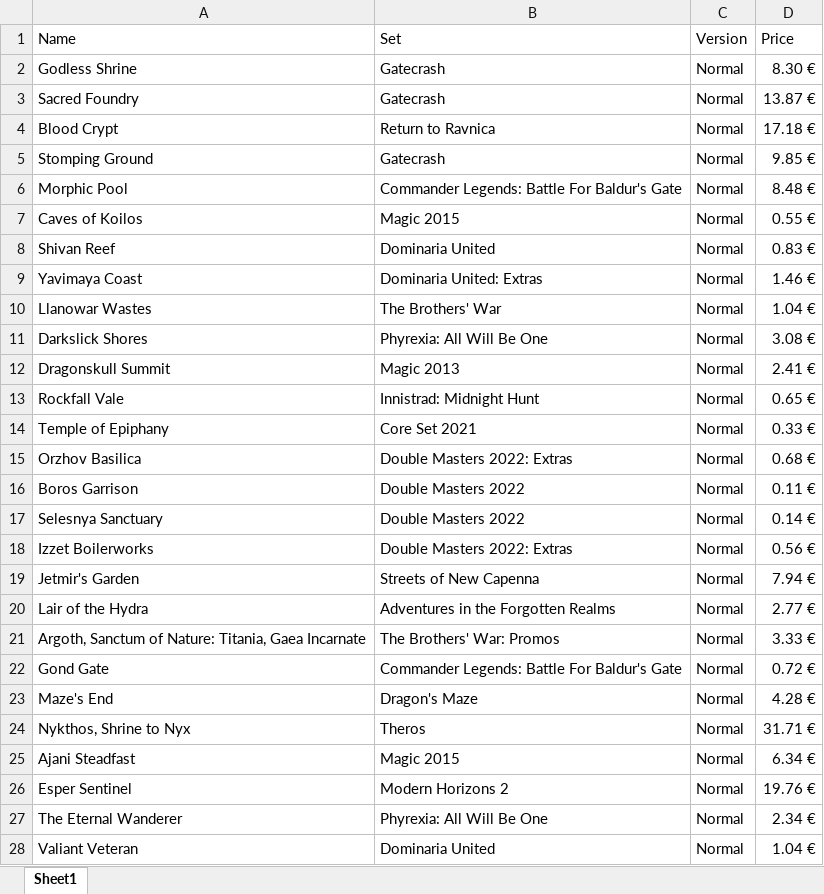
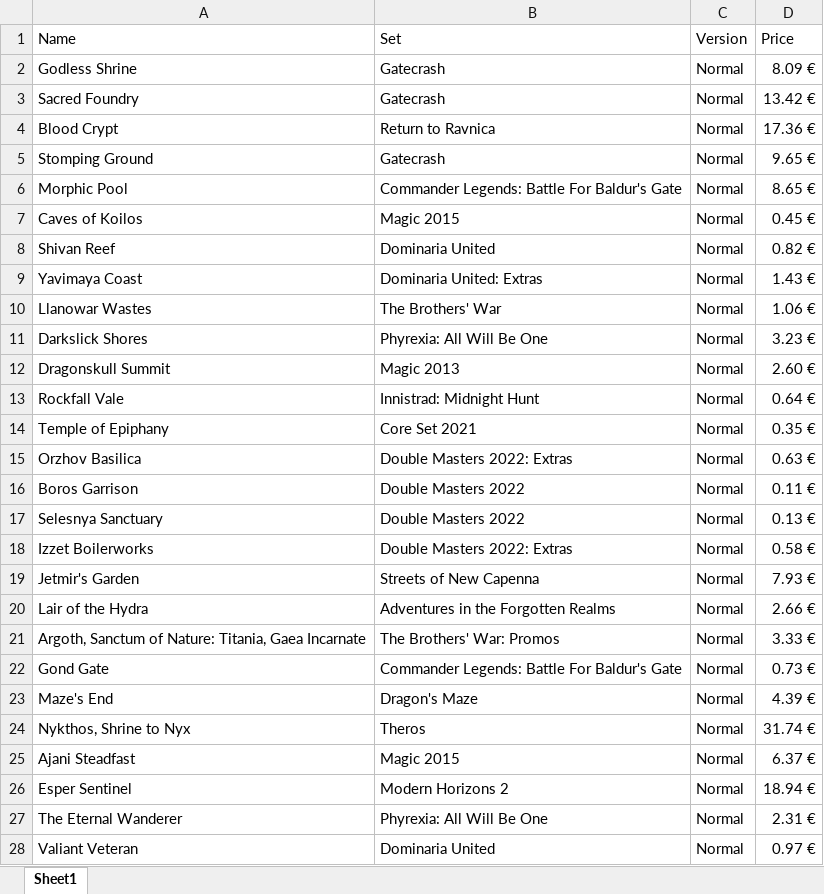
Before and after one commit to Vimor123/mtg-card-price-updater, an Excel workbook: album.xlsx, sheet Sheet1, drawn as a sheet; only a part is shown; values as stored, in another font and other column widths than the file's, no borders; the diff covers the shown part only; the diff names each change by its address in the sheet, - before the commit and + after, or states it on an @@ line.

Commit message:
Wired

```diff
--- a/album.xlsx (sheet Sheet1)
+++ b/album.xlsx (sheet Sheet1)
-D2 (Price): 8.30 €
+D2 (Price): 8.09 €
-D3 (Price): 13.87 €
+D3 (Price): 13.42 €
-D4 (Price): 17.18 €
+D4 (Price): 17.36 €
-D5 (Price): 9.85 €
+D5 (Price): 9.65 €
-D6 (Price): 8.48 €
+D6 (Price): 8.65 €
-D7 (Price): 0.55 €
+D7 (Price): 0.45 €
-D8 (Price): 0.83 €
+D8 (Price): 0.82 €
-D9 (Price): 1.46 €
+D9 (Price): 1.43 €
-D10 (Price): 1.04 €
+D10 (Price): 1.06 €
-D11 (Price): 3.08 €
+D11 (Price): 3.23 €
-D12 (Price): 2.41 €
+D12 (Price): 2.60 €
-D13 (Price): 0.65 €
+D13 (Price): 0.64 €
-D14 (Price): 0.33 €
+D14 (Price): 0.35 €
-D15 (Price): 0.68 €
+D15 (Price): 0.63 €
-D17 (Price): 0.14 €
+D17 (Price): 0.13 €
-D18 (Price): 0.56 €
+D18 (Price): 0.58 €
-D19 (Price): 7.94 €
+D19 (Price): 7.93 €
-D20 (Price): 2.77 €
+D20 (Price): 2.66 €
-D22 (Price): 0.72 €
+D22 (Price): 0.73 €
-D23 (Price): 4.28 €
+D23 (Price): 4.39 €
-D24 (Price): 31.71 €
+D24 (Price): 31.74 €
-D25 (Price): 6.34 €
+D25 (Price): 6.37 €
-D26 (Price): 19.76 €
+D26 (Price): 18.94 €
-D27 (Price): 2.34 €
+D27 (Price): 2.31 €
-D28 (Price): 1.04 €
+D28 (Price): 0.97 €
```
Also changed, not shown: 68 edited cells elsewhere in this sheet.
